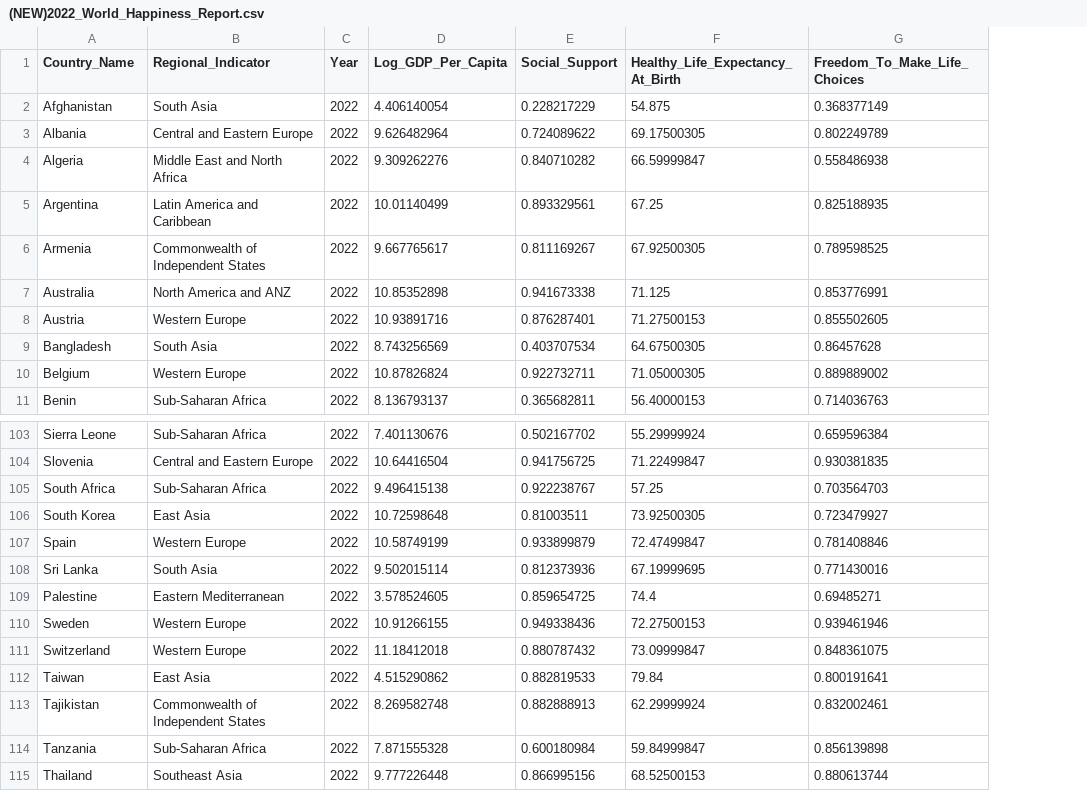
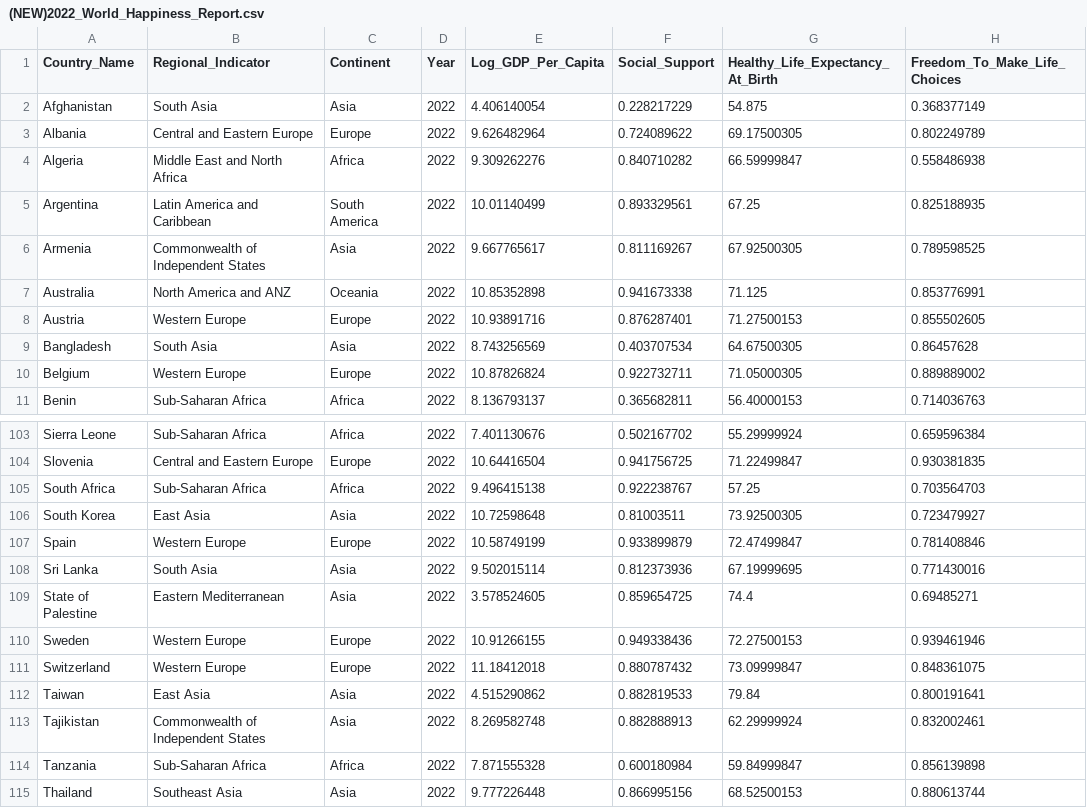
Before and after one commit to icepeachedtea/FIT3179, a CSV file: data/(NEW)2022_World_Happiness_Report.csv, drawn as a sheet; only a part is shown, gaps mark what is left out; the diff names each change by its address in the sheet, - before the commit and + after, or states it on an @@ line.

Commit message:
updated dataset to have continent attribute

```diff
--- a/data/(NEW)2022_World_Happiness_Report.csv
+++ b/data/(NEW)2022_World_Happiness_Report.csv
+column C (Continent), rows 2-11: Asia | Europe | Africa | South America | Asia | Oceania | Europe | Asia | Europe | Africa; rows 103-115: Africa | Europe | Africa | Asia | Europe | Asia | Asia | Europe | Europe | Asia | Asia | Africa | Asia
-A109 (Country_Name): Palestine
+A109 (Country_Name): State of Palestine
```
